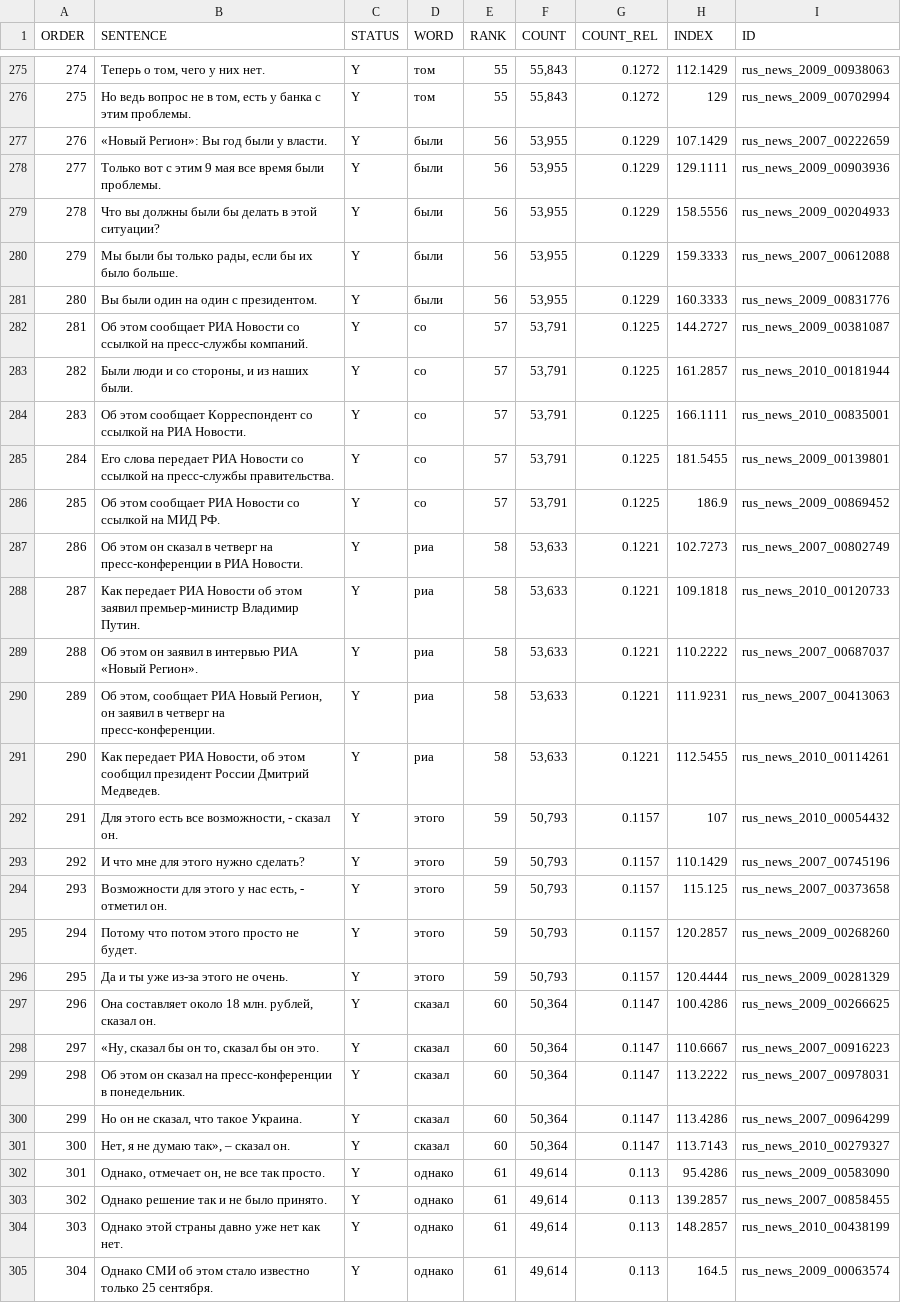
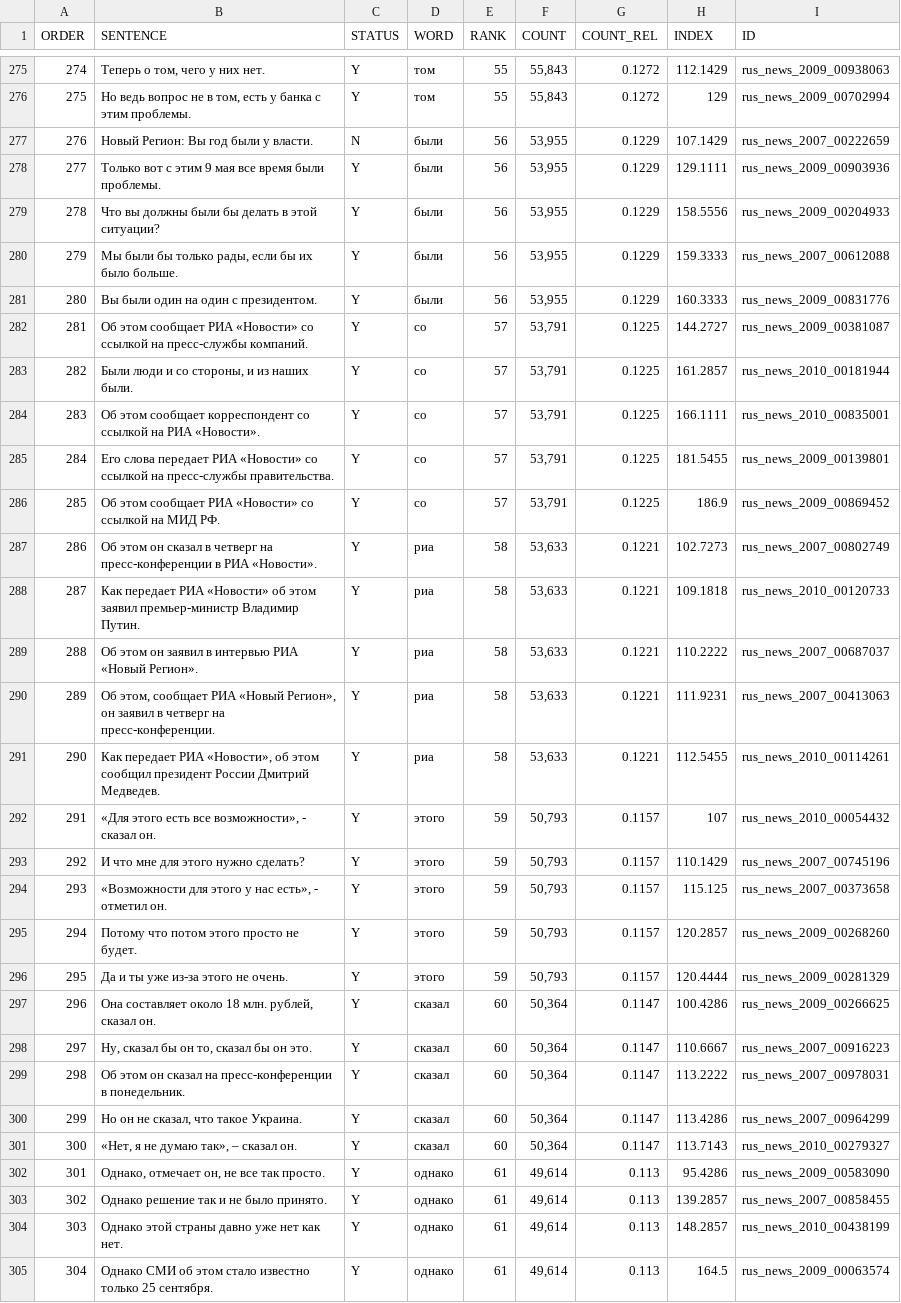
Before and after one commit to Zabaan/zabaan.github.io, a CSV file: data/rus/rus_news/rus_news_sentences_0200.csv, drawn as a sheet; only a part is shown, gaps mark what is left out; the diff covers the shown part only.

```diff
--- a/data/rus/rus_news/rus_news_sentences_0200.csv
+++ b/data/rus/rus_news/rus_news_sentences_0200.csv
@@ -276,3 +276,3 @@ ORDER	SENTENCE	STATUS	WORD	RANK	COUNT	COUNT_REL	INDEX	ID
 275	Но ведь вопрос не в том, есть у банка с этим проблемы.	Y	том	55	   55,843	0.1272	129	rus_news_2009_00702994
-276	«Новый Регион»: Вы год были у власти.	Y	были	56	   53,955	0.1229	107.1429	rus_news_2007_00222659
+276	Новый Регион: Вы год были у власти.	N	были	56	   53,955	0.1229	107.1429	rus_news_2007_00222659
 277	Только вот с этим 9 мая все время были проблемы.	Y	были	56	   53,955	0.1229	129.1111	rus_news_2009_00903936
@@ -281,15 +281,15 @@ ORDER	SENTENCE	STATUS	WORD	RANK	COUNT	COUNT_REL	INDEX	ID
 280	Вы были один на один с президентом.	Y	были	56	   53,955	0.1229	160.3333	rus_news_2009_00831776
-281	Об этом сообщает РИА Новости со ссылкой на пресс-службы компаний.	Y	со	57	   53,791	0.1225	144.2727	rus_news_2009_00381087
+281	Об этом сообщает РИА «Новости» со ссылкой на пресс-службы компаний.	Y	со	57	   53,791	0.1225	144.2727	rus_news_2009_00381087
 282	Были люди и со стороны, и из наших были.	Y	со	57	   53,791	0.1225	161.2857	rus_news_2010_00181944
-283	Об этом сообщает Корреспондент со ссылкой на РИА Новости.	Y	со	57	   53,791	0.1225	166.1111	rus_news_2010_00835001
-284	Его слова передает РИА Новости со ссылкой на пресс-службы правительства.	Y	со	57	   53,791	0.1225	181.5455	rus_news_2009_00139801
-285	Об этом сообщает РИА Новости со ссылкой на МИД РФ.	Y	со	57	   53,791	0.1225	186.9	rus_news_2009_00869452
-286	Об этом он сказал в четверг на пресс-конференции в РИА Новости.	Y	риа	58	   53,633	0.1221	102.7273	rus_news_2007_00802749
-287	Как передает РИА Новости об этом заявил премьер-министр Владимир Путин.	Y	риа	58	   53,633	0.1221	109.1818	rus_news_2010_00120733
+283	Об этом сообщает корреспондент со ссылкой на РИА «Новости».	Y	со	57	   53,791	0.1225	166.1111	rus_news_2010_00835001
+284	Его слова передает РИА «Новости» со ссылкой на пресс-службы правительства.	Y	со	57	   53,791	0.1225	181.5455	rus_news_2009_00139801
+285	Об этом сообщает РИА «Новости» со ссылкой на МИД РФ.	Y	со	57	   53,791	0.1225	186.9	rus_news_2009_00869452
+286	Об этом он сказал в четверг на пресс-конференции в РИА «Новости».	Y	риа	58	   53,633	0.1221	102.7273	rus_news_2007_00802749
+287	Как передает РИА «Новости» об этом заявил премьер-министр Владимир Путин.	Y	риа	58	   53,633	0.1221	109.1818	rus_news_2010_00120733
 288	Об этом он заявил в интервью РИА «Новый Регион».	Y	риа	58	   53,633	0.1221	110.2222	rus_news_2007_00687037
-289	Об этом, сообщает РИА Новый Регион, он заявил в четверг на пресс-конференции.	Y	риа	58	   53,633	0.1221	111.9231	rus_news_2007_00413063
-290	Как передает РИА Новости, об этом сообщил президент России Дмитрий Медведев.	Y	риа	58	   53,633	0.1221	112.5455	rus_news_2010_00114261
-291	Для этого есть все возможности, - сказал он.	Y	этого	59	   50,793	0.1157	107	rus_news_2010_00054432
+289	Об этом, сообщает РИА «Новый Регион», он заявил в четверг на пресс-конференции.	Y	риа	58	   53,633	0.1221	111.9231	rus_news_2007_00413063
+290	Как передает РИА «Новости», об этом сообщил президент России Дмитрий Медведев.	Y	риа	58	   53,633	0.1221	112.5455	rus_news_2010_00114261
+291	«Для этого есть все возможности», - сказал он.	Y	этого	59	   50,793	0.1157	107	rus_news_2010_00054432
 292	И что мне для этого нужно сделать?	Y	этого	59	   50,793	0.1157	110.1429	rus_news_2007_00745196
-293	Возможности для этого у нас есть, - отметил он.	Y	этого	59	   50,793	0.1157	115.125	rus_news_2007_00373658
+293	«Возможности для этого у нас есть», - отметил он.	Y	этого	59	   50,793	0.1157	115.125	rus_news_2007_00373658
 294	Потому что потом этого просто не будет.	Y	этого	59	   50,793	0.1157	120.2857	rus_news_2009_00268260
@@ -297,6 +297,6 @@ ORDER	SENTENCE	STATUS	WORD	RANK	COUNT	COUNT_REL	INDEX	ID
 296	Она составляет около 18 млн. рублей, сказал он.	Y	сказал	60	   50,364	0.1147	100.4286	rus_news_2009_00266625
-297	«Ну, сказал бы он то, сказал бы он это.	Y	сказал	60	   50,364	0.1147	110.6667	rus_news_2007_00916223
+297	Ну, сказал бы он то, сказал бы он это.	Y	сказал	60	   50,364	0.1147	110.6667	rus_news_2007_00916223
 298	Об этом он сказал на пресс-конференции в понедельник.	Y	сказал	60	   50,364	0.1147	113.2222	rus_news_2007_00978031
 299	Но он не сказал, что такое Украина.	Y	сказал	60	   50,364	0.1147	113.4286	rus_news_2007_00964299
-300	Нет, я не думаю так», – сказал он.	Y	сказал	60	   50,364	0.1147	113.7143	rus_news_2010_00279327
+300	«Нет, я не думаю так», – сказал он.	Y	сказал	60	   50,364	0.1147	113.7143	rus_news_2010_00279327
 301	Однако, отмечает он, не все так просто.	Y	однако	61	   49,614	0.113	95.4286	rus_news_2009_00583090
```
Also changed, not shown: 136 edited cells elsewhere in this file.
